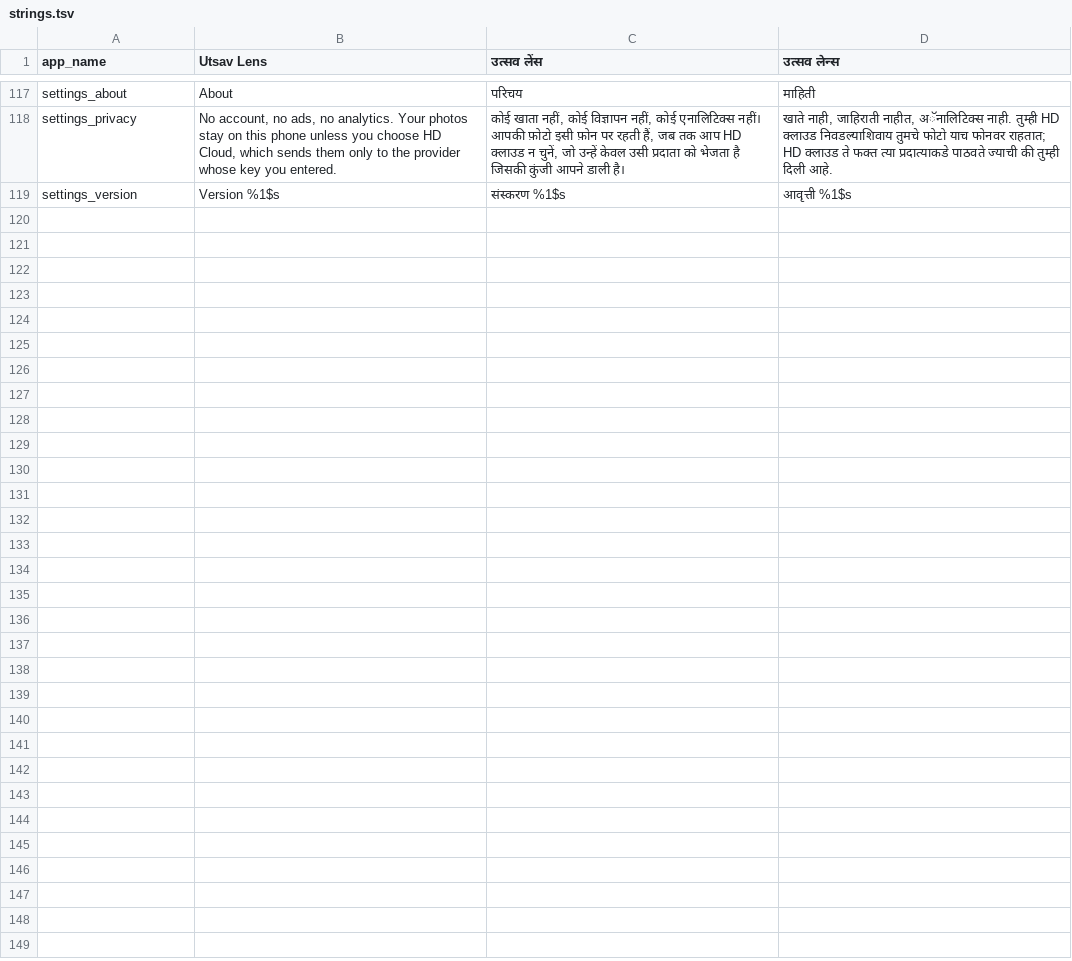
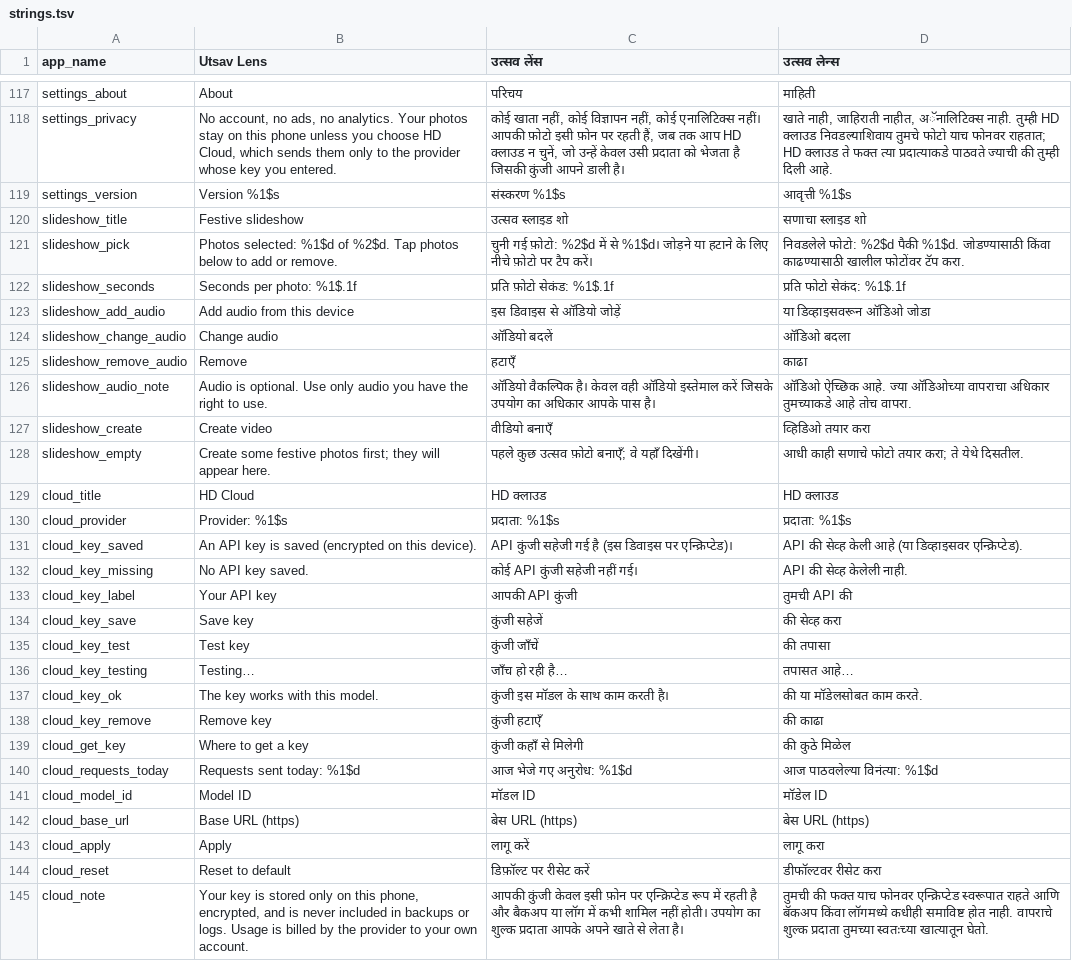
Before and after one commit to s123dive-web/Utsav-Lens, a TSV file: tools/strings.tsv, drawn as a sheet; only a part is shown, gaps mark what is left out; the diff covers the shown part only.

```diff
--- a/tools/strings.tsv
+++ b/tools/strings.tsv
@@ -119 +119,27 @@ settings_privacy	No account, no ads, no analytics. Your photos stay on this phon
 settings_version	Version %1$s	संस्करण %1$s	आवृत्ती %1$s
+slideshow_title	Festive slideshow	उत्सव स्लाइड शो	सणाचा स्लाइड शो
+slideshow_pick	Photos selected: %1$d of %2$d. Tap photos below to add or remove.	चुनी गई फ़ोटो: %2$d में से %1$d। जोड़ने या हटाने के लिए नीचे फ़ोटो पर टैप करें।	निवडलेले फोटो: %2$d पैकी %1$d. जोडण्यासाठी किंवा काढण्यासाठी खालील फोटोंवर टॅप करा.
+slideshow_seconds	Seconds per photo: %1$.1f	प्रति फ़ोटो सेकंड: %1$.1f	प्रति फोटो सेकंद: %1$.1f
+slideshow_add_audio	Add audio from this device	इस डिवाइस से ऑडियो जोड़ें	या डिव्हाइसवरून ऑडिओ जोडा
+slideshow_change_audio	Change audio	ऑडियो बदलें	ऑडिओ बदला
+slideshow_remove_audio	Remove	हटाएँ	काढा
+slideshow_audio_note	Audio is optional. Use only audio you have the right to use.	ऑडियो वैकल्पिक है। केवल वही ऑडियो इस्तेमाल करें जिसके उपयोग का अधिकार आपके पास है।	ऑडिओ ऐच्छिक आहे. ज्या ऑडिओच्या वापराचा अधिकार तुमच्याकडे आहे तोच वापरा.
+slideshow_create	Create video	वीडियो बनाएँ	व्हिडिओ तयार करा
+slideshow_empty	Create some festive photos first; they will appear here.	पहले कुछ उत्सव फ़ोटो बनाएँ; वे यहाँ दिखेंगी।	आधी काही सणाचे फोटो तयार करा; ते येथे दिसतील.
+cloud_title	HD Cloud	HD क्लाउड	HD क्लाउड
+cloud_provider	Provider: %1$s	प्रदाता: %1$s	प्रदाता: %1$s
+cloud_key_saved	An API key is saved (encrypted on this device).	API कुंजी सहेजी गई है (इस डिवाइस पर एन्क्रिप्टेड)।	API की सेव्ह केली आहे (या डिव्हाइसवर एन्क्रिप्टेड).
+cloud_key_missing	No API key saved.	कोई API कुंजी सहेजी नहीं गई।	API की सेव्ह केलेली नाही.
+cloud_key_label	Your API key	आपकी API कुंजी	तुमची API की
+cloud_key_save	Save key	कुंजी सहेजें	की सेव्ह करा
+cloud_key_test	Test key	कुंजी जाँचें	की तपासा
+cloud_key_testing	Testing…	जाँच हो रही है…	तपासत आहे…
+cloud_key_ok	The key works with this model.	कुंजी इस मॉडल के साथ काम करती है।	की या मॉडेलसोबत काम करते.
+cloud_key_remove	Remove key	कुंजी हटाएँ	की काढा
+cloud_get_key	Where to get a key	कुंजी कहाँ से मिलेगी	की कुठे मिळेल
+cloud_requests_today	Requests sent today: %1$d	आज भेजे गए अनुरोध: %1$d	आज पाठवलेल्या विनंत्या: %1$d
+cloud_model_id	Model ID	मॉडल ID	मॉडेल ID
+cloud_base_url	Base URL (https)	बेस URL (https)	बेस URL (https)
+cloud_apply	Apply	लागू करें	लागू करा
+cloud_reset	Reset to default	डिफ़ॉल्ट पर रीसेट करें	डीफॉल्टवर रीसेट करा
+cloud_note	Your key is stored only on this phone, encrypted, and is never included in backups or logs. Usage is billed by the provider to your own account.	आपकी कुंजी केवल इसी फ़ोन पर एन्क्रिप्टेड रूप में रहती है और बैकअप या लॉग में कभी शामिल नहीं होती। उपयोग का शुल्क प्रदाता आपके अपने खाते से लेता है।	तुमची की फक्त याच फोनवर एन्क्रिप्टेड स्वरूपात राहते आणि बॅकअप किंवा लॉगमध्ये कधीही समाविष्ट होत नाही. वापराचे शुल्क प्रदाता तुमच्या स्वतःच्या खात्यातून घेतो.
```
Also changed, not shown: 6 edited cells elsewhere in this file, 31 other files.
